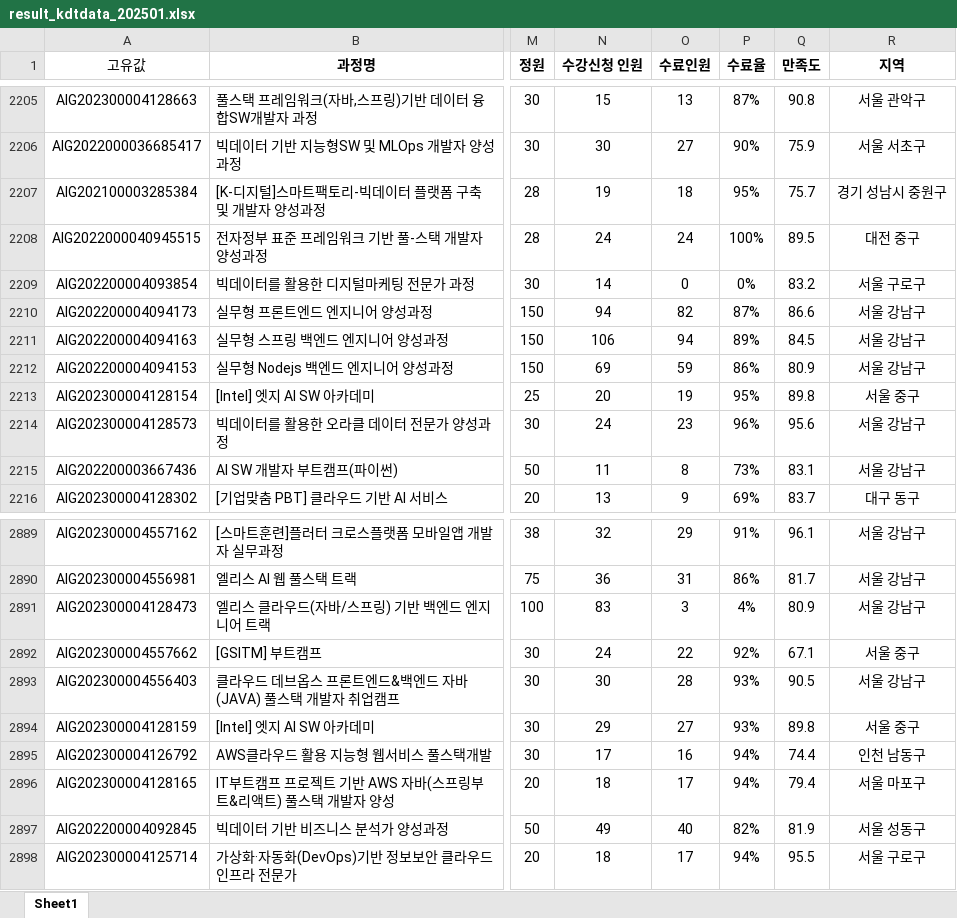
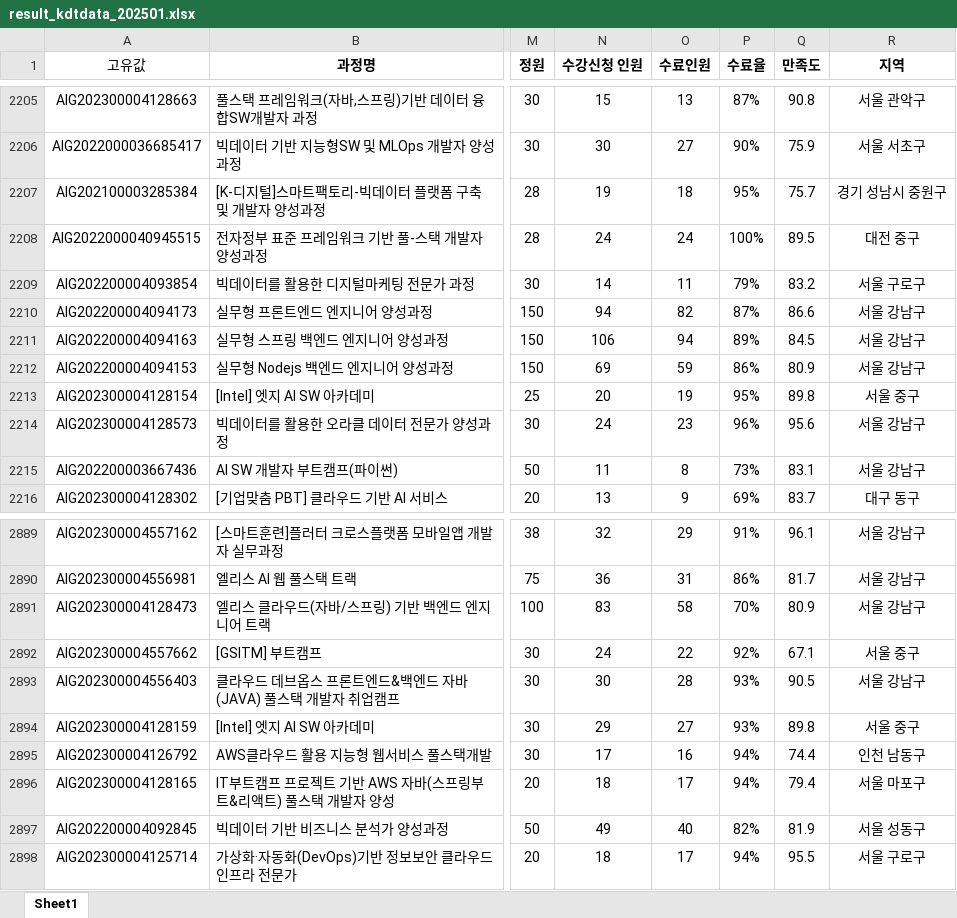
Before and after one commit to yulechestnuts/KDT_Dataset, an Excel workbook: result_kdtdata_202501.xlsx, sheet Sheet1, drawn as a sheet; only a part is shown, gaps mark what is left out; values as stored, in another font and other column widths than the file's, no borders; the diff names each change by its address in the sheet, - before the commit and + after, or states it on an @@ line.

```diff
--- a/result_kdtdata_202501.xlsx (sheet Sheet1)
+++ b/result_kdtdata_202501.xlsx (sheet Sheet1)
-O2209 (수료인원): 0
+O2209 (수료인원): 11
-P2209 (수료율): 0%
+P2209 (수료율): 79%
-O2891 (수료인원): 3
+O2891 (수료인원): 58
-P2891 (수료율): 4%
+P2891 (수료율): 70%
```
Also changed, not shown: 2 other files.
